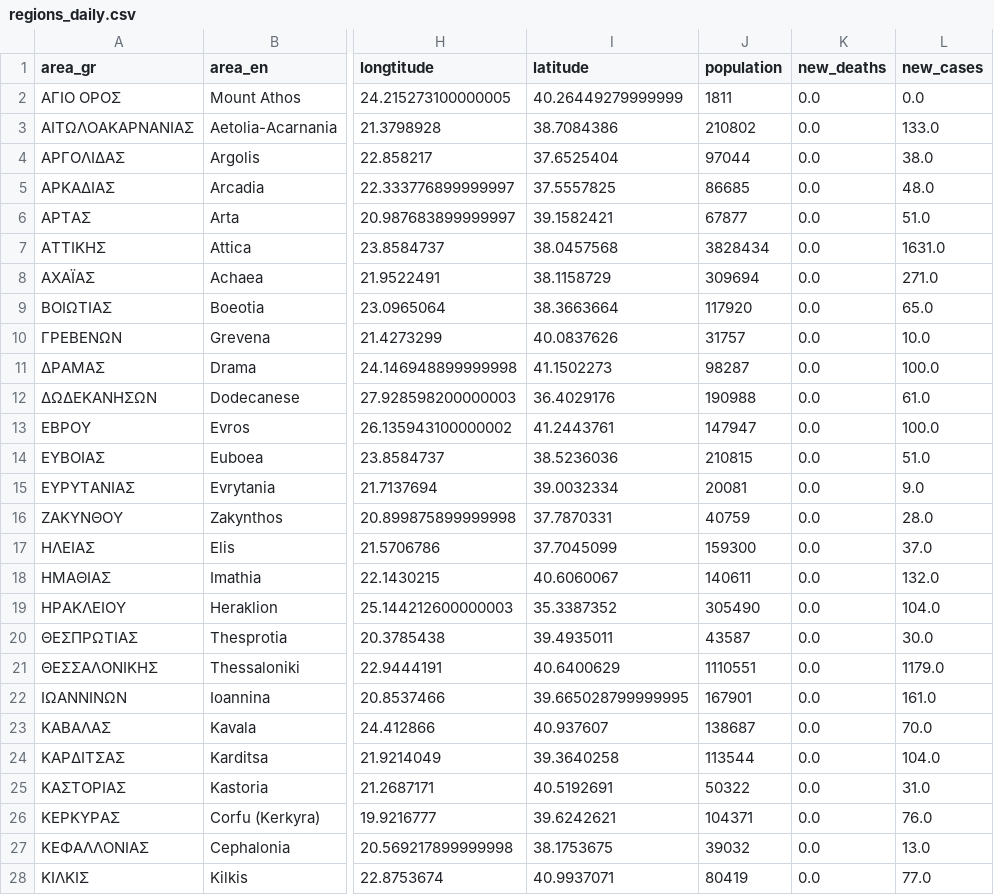
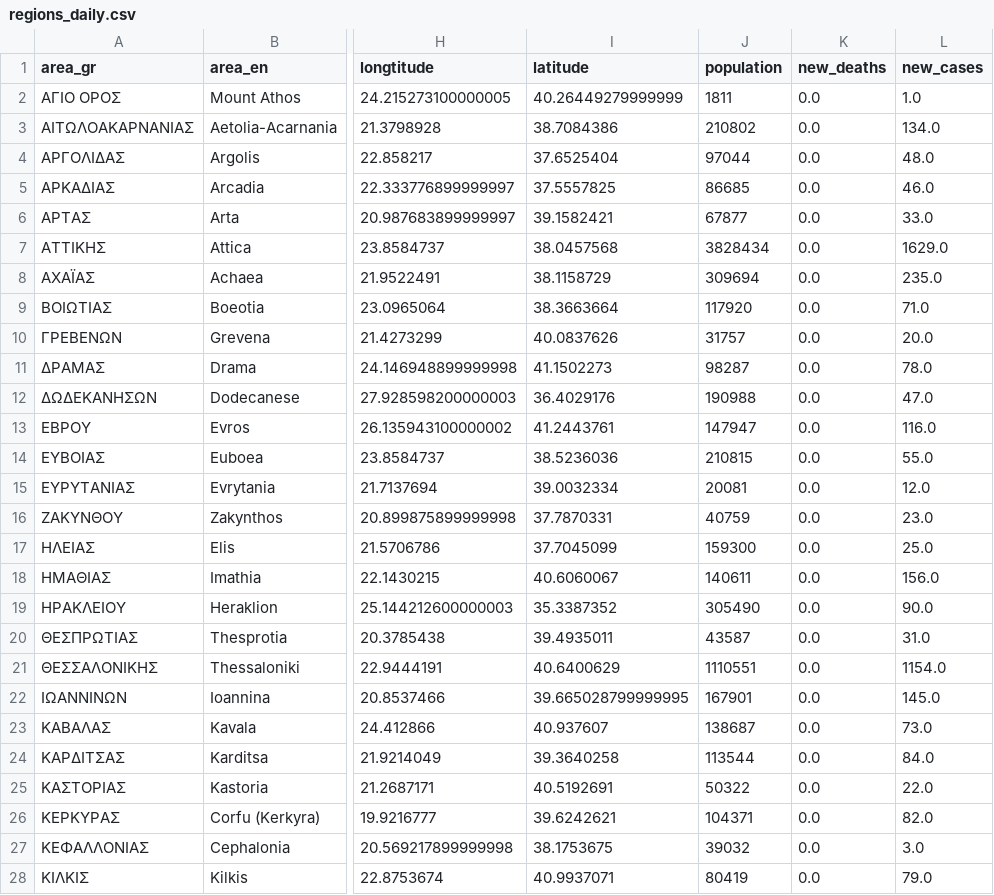
Before and after one commit to Covid-19-Response-Greece/covid19-greece-api, a CSV file: data/greece/regional/regions_daily.csv, drawn as a sheet; only a part is shown, gaps mark what is left out; the diff covers the shown part only; the diff names each change by its address in the sheet, - before the commit and + after, or states it on an @@ line.

```diff
--- a/data/greece/regional/regions_daily.csv
+++ b/data/greece/regional/regions_daily.csv
-L2 (new_cases): 0.0
+L2 (new_cases): 1.0
-L3 (new_cases): 133.0
+L3 (new_cases): 134.0
-L4 (new_cases): 38.0
+L4 (new_cases): 48.0
-L5 (new_cases): 48.0
+L5 (new_cases): 46.0
-L6 (new_cases): 51.0
+L6 (new_cases): 33.0
-L7 (new_cases): 1631.0
+L7 (new_cases): 1629.0
-L8 (new_cases): 271.0
+L8 (new_cases): 235.0
-L9 (new_cases): 65.0
+L9 (new_cases): 71.0
-L10 (new_cases): 10.0
+L10 (new_cases): 20.0
-L11 (new_cases): 100.0
+L11 (new_cases): 78.0
-L12 (new_cases): 61.0
+L12 (new_cases): 47.0
-L13 (new_cases): 100.0
+L13 (new_cases): 116.0
-L14 (new_cases): 51.0
+L14 (new_cases): 55.0
-L15 (new_cases): 9.0
+L15 (new_cases): 12.0
-L16 (new_cases): 28.0
+L16 (new_cases): 23.0
-L17 (new_cases): 37.0
+L17 (new_cases): 25.0
-L18 (new_cases): 132.0
+L18 (new_cases): 156.0
-L19 (new_cases): 104.0
+L19 (new_cases): 90.0
-L20 (new_cases): 30.0
+L20 (new_cases): 31.0
-L21 (new_cases): 1179.0
+L21 (new_cases): 1154.0
-L22 (new_cases): 161.0
+L22 (new_cases): 145.0
-L23 (new_cases): 70.0
+L23 (new_cases): 73.0
-L24 (new_cases): 104.0
+L24 (new_cases): 84.0
-L25 (new_cases): 31.0
+L25 (new_cases): 22.0
-L26 (new_cases): 76.0
+L26 (new_cases): 82.0
-L27 (new_cases): 13.0
+L27 (new_cases): 3.0
-L28 (new_cases): 77.0
+L28 (new_cases): 79.0
```
Also changed, not shown: 24 edited cells elsewhere in this file, data/greece/regional/regions_cumulative.csv, data/greece/regional/regions_history_cases.csv, 2 other files.
